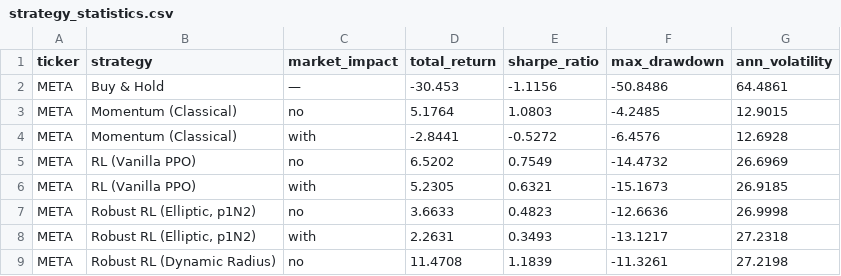
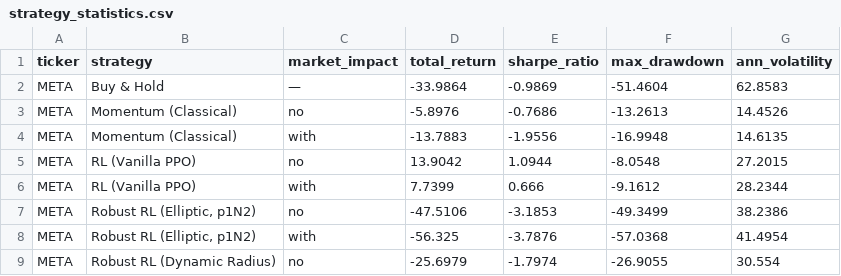
Before and after one commit to mityasereda/Machine-Learning-for-Finance-and-Complex-Systems-FS2026, a CSV file: momentum/results/strategy_statistics.csv, drawn as a sheet; only a part is shown; the diff covers the shown part only.

```diff
--- a/momentum/results/strategy_statistics.csv
+++ b/momentum/results/strategy_statistics.csv
@@ -1,9 +1,9 @@
 ticker,strategy,market_impact,total_return,sharpe_ratio,max_drawdown,ann_volatility
-META,Buy & Hold,—,-30.453,-1.1156,-50.8486,64.4861
-META,Momentum (Classical),no,5.1764,1.0803,-4.2485,12.9015
-META,Momentum (Classical),with,-2.8441,-0.5272,-6.4576,12.6928
-META,RL (Vanilla PPO),no,6.5202,0.7549,-14.4732,26.6969
-META,RL (Vanilla PPO),with,5.2305,0.6321,-15.1673,26.9185
-META,"Robust RL (Elliptic, p1N2)",no,3.6633,0.4823,-12.6636,26.9998
-META,"Robust RL (Elliptic, p1N2)",with,2.2631,0.3493,-13.1217,27.2318
-META,Robust RL (Dynamic Radius),no,11.4708,1.1839,-11.3261,27.2198
+META,Buy & Hold,—,-33.9864,-0.9869,-51.4604,62.8583
+META,Momentum (Classical),no,-5.8976,-0.7686,-13.2613,14.4526
+META,Momentum (Classical),with,-13.7883,-1.9556,-16.9948,14.6135
+META,RL (Vanilla PPO),no,13.9042,1.0944,-8.0548,27.2015
+META,RL (Vanilla PPO),with,7.7399,0.666,-9.1612,28.2344
+META,"Robust RL (Elliptic, p1N2)",no,-47.5106,-3.1853,-49.3499,38.2386
+META,"Robust RL (Elliptic, p1N2)",with,-56.325,-3.7876,-57.0368,41.4954
+META,Robust RL (Dynamic Radius),no,-25.6979,-1.7974,-26.9055,30.554
```
Also changed, not shown: 95 edited cells elsewhere in this file, 54 other files.
